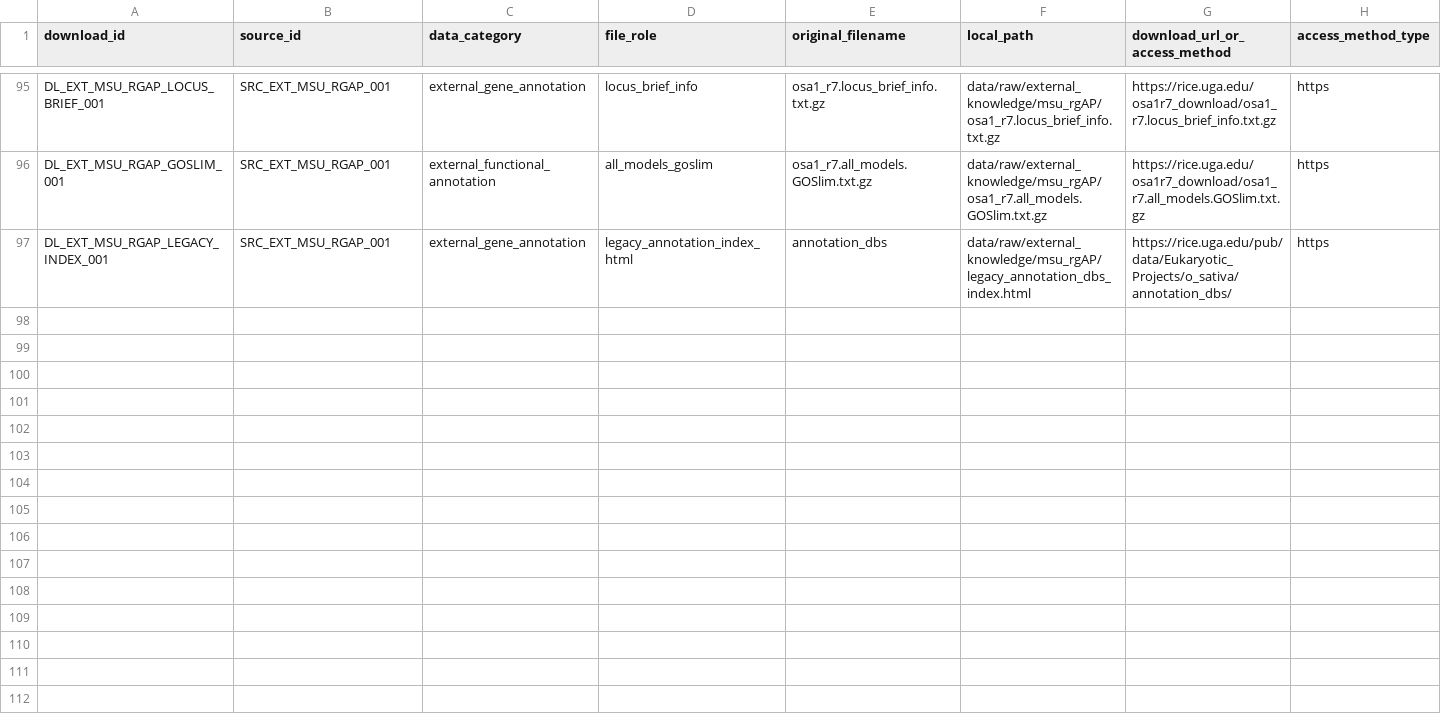
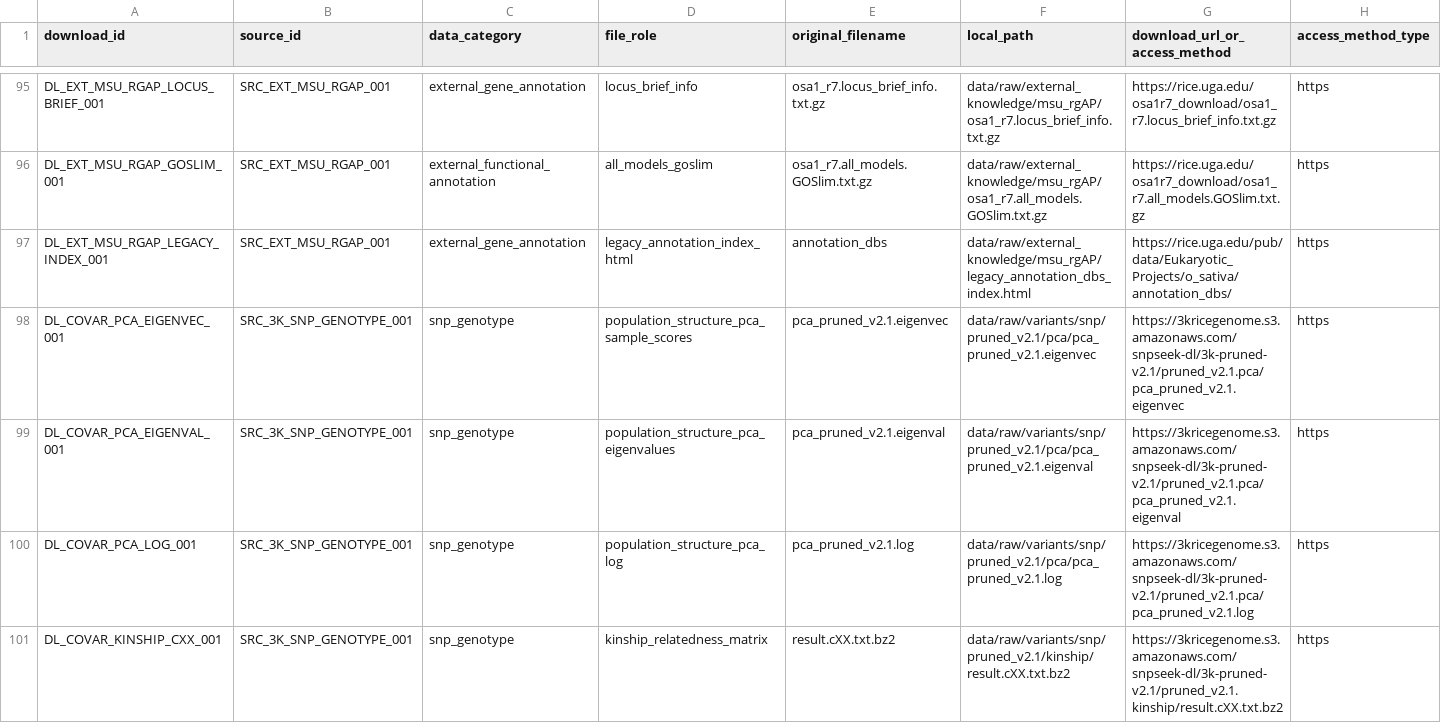
Before and after one commit to HNU-yd/rice_benchmark, a TSV file: manifest/download_manifest.tsv, drawn as a sheet; only a part is shown, gaps mark what is left out; rows hold the shown columns only; the diff names each change by its address in the sheet, - before the commit and + after, or states it on an @@ line.

```diff
--- a/manifest/download_manifest.tsv
+++ b/manifest/download_manifest.tsv
+row 98: DL_COVAR_PCA_EIGENVEC_001 | SRC_3K_SNP_GENOTYPE_001 | snp_genotype | population_structure_pca_sample_scores | pca_pruned_v2.1.eigenvec | data/raw/variants/snp/pruned_v2.1/pca/pca_pruned_v2.1.eigenvec | https://3kricegenome.s3.amazonaws.com/snpseek-dl/3k-pruned-v2.1/pruned_v2.1.pca/pca_pruned_v2.1.eigenvec | https
+row 99: DL_COVAR_PCA_EIGENVAL_001 | SRC_3K_SNP_GENOTYPE_001 | snp_genotype | population_structure_pca_eigenvalues | pca_pruned_v2.1.eigenval | data/raw/variants/snp/pruned_v2.1/pca/pca_pruned_v2.1.eigenval | https://3kricegenome.s3.amazonaws.com/snpseek-dl/3k-pruned-v2.1/pruned_v2.1.pca/pca_pruned_v2.1.eigenval | https
+row 100: DL_COVAR_PCA_LOG_001 | SRC_3K_SNP_GENOTYPE_001 | snp_genotype | population_structure_pca_log | pca_pruned_v2.1.log | data/raw/variants/snp/pruned_v2.1/pca/pca_pruned_v2.1.log | https://3kricegenome.s3.amazonaws.com/snpseek-dl/3k-pruned-v2.1/pruned_v2.1.pca/pca_pruned_v2.1.log | https
+row 101: DL_COVAR_KINSHIP_CXX_001 | SRC_3K_SNP_GENOTYPE_001 | snp_genotype | kinship_relatedness_matrix | result.cXX.txt.bz2 | data/raw/variants/snp/pruned_v2.1/kinship/result.cXX.txt.bz2 | https://3kricegenome.s3.amazonaws.com/snpseek-dl/3k-pruned-v2.1/pruned_v2.1.kinship/result.cXX.txt.bz2 | https
```
Also changed, not shown: manifest/checksum_table.tsv, reports/current_data_status/current_data_category_summary.tsv, 52 other files.
